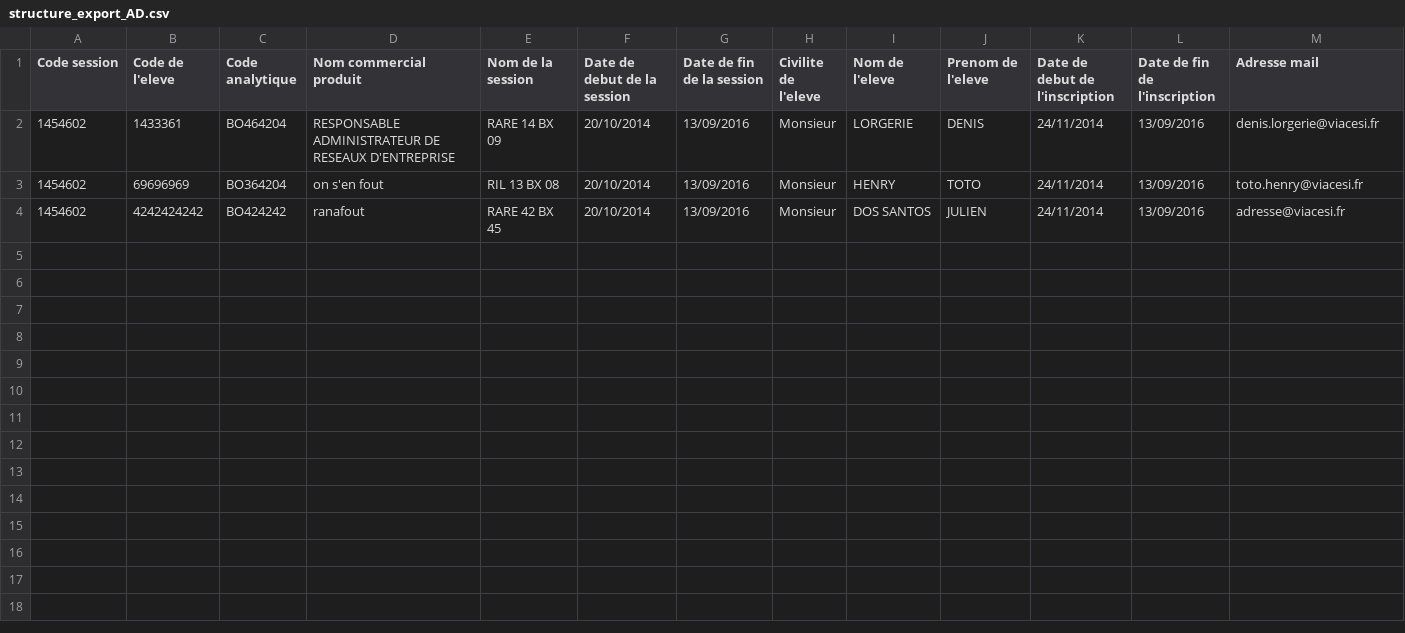
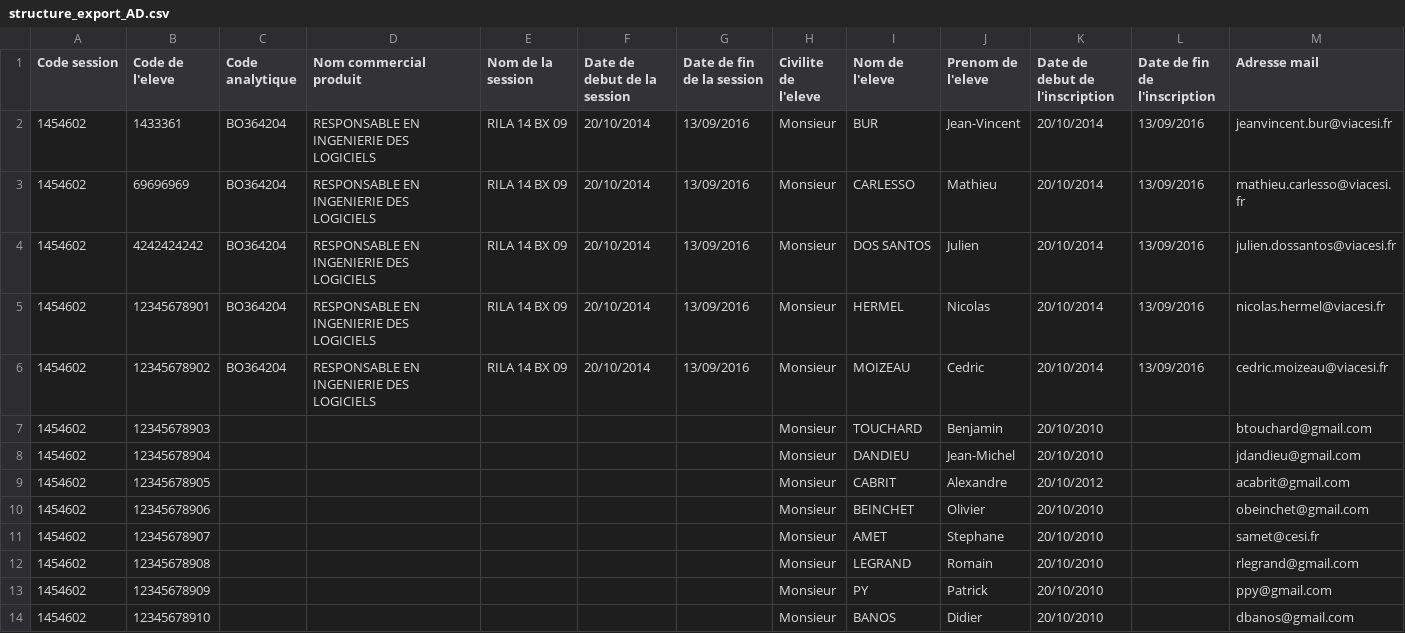
Before and after one commit to CESI-RIL13/PresenceManagement-API, a CSV file: tmp/structure_export_AD.csv, drawn as a sheet; only a part is shown; rows hold the shown columns only; the diff names each change by its address in the sheet, - before the commit and + after, or states it on an @@ line.

```diff
--- a/tmp/structure_export_AD.csv
+++ b/tmp/structure_export_AD.csv
-C2 (Code analytique): BO464204
+C2 (Code analytique): BO364204
-D2 (Nom commercial produit): RESPONSABLE ADMINISTRATEUR DE RESEAUX D'ENTREPRISE
+D2 (Nom commercial produit): RESPONSABLE EN INGENIERIE DES LOGICIELS
-E2 (Nom de la session): RARE 14 BX 09
+E2 (Nom de la session): RILA 14 BX 09
-I2 (Nom de l'eleve): LORGERIE
+I2 (Nom de l'eleve): BUR
-J2 (Prenom de l'eleve): DENIS
+J2 (Prenom de l'eleve): Jean-Vincent
-K2:K4 (Date de debut de l'inscription): 24/11/2014
+K2:K4 (Date de debut de l'inscription): 20/10/2014
-M2 (Adresse mail): denis.lorgerie@viacesi.fr
+M2 (Adresse mail): jeanvincent.bur@viacesi.fr
-D3 (Nom commercial produit): on s'en fout
+D3 (Nom commercial produit): RESPONSABLE EN INGENIERIE DES LOGICIELS
-E3 (Nom de la session): RIL 13 BX 08
+E3 (Nom de la session): RILA 14 BX 09
-I3 (Nom de l'eleve): HENRY
+I3 (Nom de l'eleve): CARLESSO
-J3 (Prenom de l'eleve): TOTO
+J3 (Prenom de l'eleve): Mathieu
-M3 (Adresse mail): toto.henry@viacesi.fr
+M3 (Adresse mail): mathieu.carlesso@viacesi.fr
-C4 (Code analytique): BO424242
+C4 (Code analytique): BO364204
-D4 (Nom commercial produit): ranafout
+D4 (Nom commercial produit): RESPONSABLE EN INGENIERIE DES LOGICIELS
-E4 (Nom de la session): RARE 42 BX 45
+E4 (Nom de la session): RILA 14 BX 09
-J4 (Prenom de l'eleve): JULIEN
+J4 (Prenom de l'eleve): Julien
-M4 (Adresse mail): adresse@viacesi.fr
+M4 (Adresse mail): julien.dossantos@viacesi.fr
+row 5: 1454602 | 12345678901 | BO364204 | RESPONSABLE EN INGENIERIE DES LOGICIELS | RILA 14 BX 09 | 20/10/2014 | 13/09/2016 | Monsieur | HERMEL | Nicolas | 20/10/2014 | 13/09/2016 | nicolas.hermel@viacesi.fr
+row 6: 1454602 | 12345678902 | BO364204 | RESPONSABLE EN INGENIERIE DES LOGICIELS | RILA 14 BX 09 | 20/10/2014 | 13/09/2016 | Monsieur | MOIZEAU | Cedric | 20/10/2014 | 13/09/2016 | cedric.moizeau@viacesi.fr
+row 7: 1454602 | 12345678903 |  |  |  |  |  | Monsieur | TOUCHARD | Benjamin | 20/10/2010 |  | btouchard@gmail.com
+row 8: 1454602 | 12345678904 |  |  |  |  |  | Monsieur | DANDIEU | Jean-Michel | 20/10/2010 |  | jdandieu@gmail.com
+row 9: 1454602 | 12345678905 |  |  |  |  |  | Monsieur | CABRIT | Alexandre | 20/10/2012 |  | acabrit@gmail.com
+row 10: 1454602 | 12345678906 |  |  |  |  |  | Monsieur | BEINCHET | Olivier | 20/10/2010 |  | obeinchet@gmail.com
+row 11: 1454602 | 12345678907 |  |  |  |  |  | Monsieur | AMET | Stephane | 20/10/2010 |  | samet@cesi.fr
+row 12: 1454602 | 12345678908 |  |  |  |  |  | Monsieur | LEGRAND | Romain | 20/10/2010 |  | rlegrand@gmail.com
+row 13: 1454602 | 12345678909 |  |  |  |  |  | Monsieur | PY | Patrick | 20/10/2010 |  | ppy@gmail.com
+row 14: 1454602 | 12345678910 |  |  |  |  |  | Monsieur | BANOS | Didier | 20/10/2010 |  | dbanos@gmail.com
```
Also changed, not shown: seancesDebut.csv, tmp/seancesDebut.csv, 2 other files.
